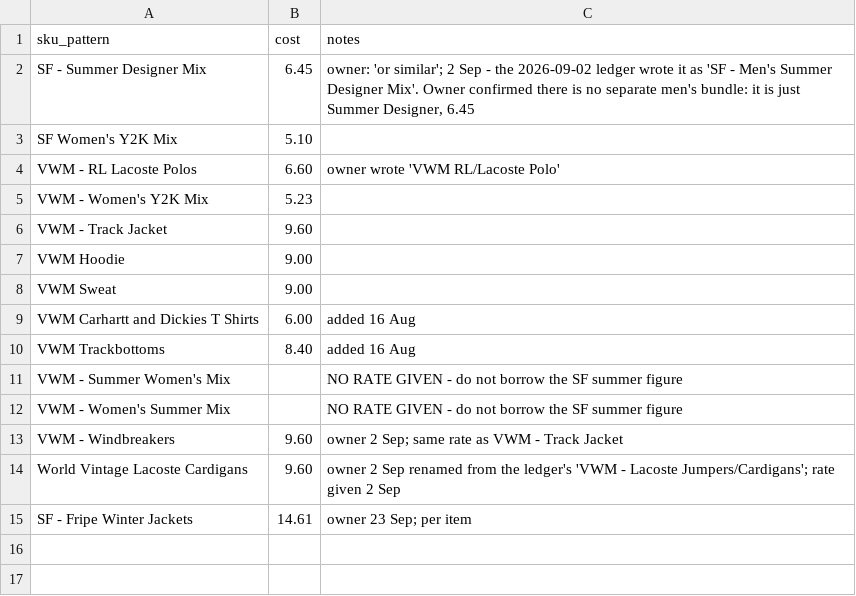
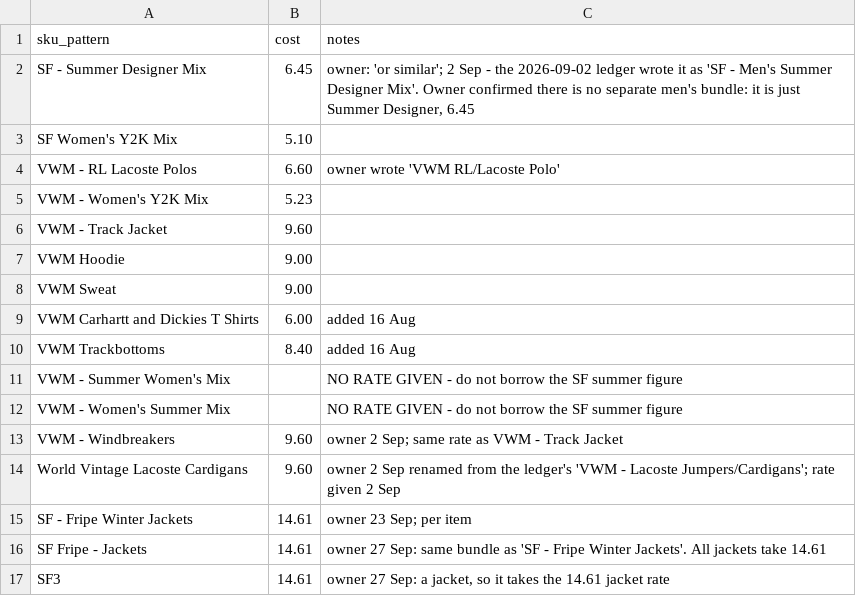
Before and after one commit to Mrwilson1882/Milltown-Archive, a CSV file: crosslist/cost-rates.csv, drawn as a sheet; the diff names each change by its address in the sheet, - before the commit and + after, or states it on an @@ line.

```diff
--- a/crosslist/cost-rates.csv
+++ b/crosslist/cost-rates.csv
+row 16: SF Fripe - Jackets | 14.61 | owner 27 Sep: same bundle as 'SF - Fripe Winter Jackets'. All jackets take 14.61
+row 17: SF3 | 14.61 | owner 27 Sep: a jacket, so it takes the 14.61 jacket rate
```
Also changed, not shown: 1 other file.
